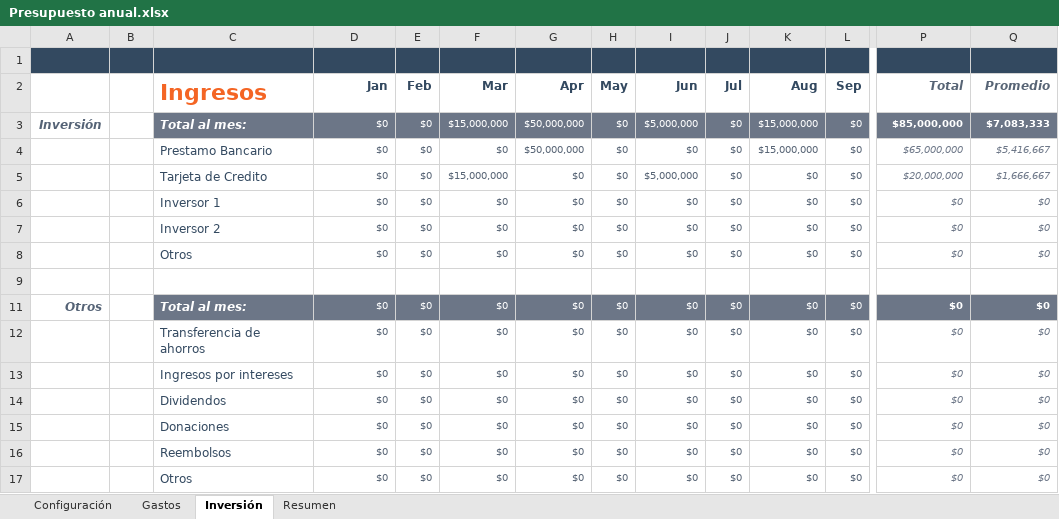
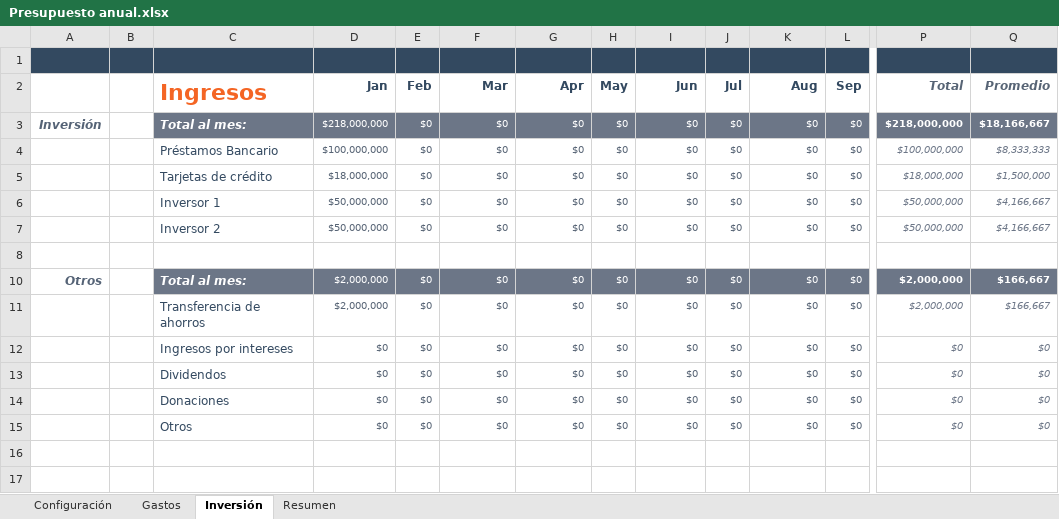
Before and after one commit to GRHsolutions/grh_solutions, an Excel workbook: Documentacion/Segundo Trimestre/Presupuesto anual.xlsx, sheet Inversión, drawn as a sheet; only a part is shown, gaps mark what is left out; values as stored, in another font and other column widths than the file's, no borders; charts and pictures not drawn; removed rows and columns are numbered as before the commit, all else as after; rows hold the shown columns only; the diff names each change by its address in the sheet, - before the commit and + after, or states it on an @@ line.

```diff
--- a/Documentacion/Segundo Trimestre/Presupuesto anual.xlsx (sheet Inversión)
+++ b/Documentacion/Segundo Trimestre/Presupuesto anual.xlsx (sheet Inversión)
-D3 (Jan): $0
+D3 (Jan): $218,000,000
-F3 (Mar): $15,000,000
+F3 (Mar): $0
-G3:G4 (Apr): $50,000,000
+G3:G4 (Apr): $0
-I3 (Jun): $5,000,000
+I3 (Jun): $0
-K3:K4 (Aug): $15,000,000
+K3:K4 (Aug): $0
-P3 (Total): $85,000,000
+P3 (Total): $218,000,000
-Q3 (Promedio): $7,083,333
+Q3 (Promedio): $18,166,667
-C4 (Ingresos): Prestamo Bancario
+C4 (Ingresos): Préstamos Bancario
-D4 (Jan): $0
+D4 (Jan): $100,000,000
-P4 (Total): $65,000,000
+P4 (Total): $100,000,000
-Q4 (Promedio): $5,416,667
+Q4 (Promedio): $8,333,333
-row 5:  |  | Tarjeta de Credito | $0 | $0 | $15,000,000 | $0 | $0 | $5,000,000 | $0 | $0 | $0 | $20,000,000 | $1,666,667
-C5 (Ingresos): Inversor 1
+C5 (Ingresos): Tarjetas de crédito
-D5 (Jan): $0
+D5 (Jan): $18,000,000
-P5 (Total): $0
+P5 (Total): $18,000,000
-Q5 (Promedio): $0
+Q5 (Promedio): $1,500,000
-C6 (Ingresos): Inversor 2
+C6 (Ingresos): Inversor 1
-D6:D7 (Jan): $0
+D6:D7 (Jan): $50,000,000
-P6:P7 (Total): $0
+P6:P7 (Total): $50,000,000
-Q6:Q7 (Promedio): $0
+Q6:Q7 (Promedio): $4,166,667
-C7 (Ingresos): Otros
+C7 (Ingresos): Inversor 2
-D10:D11 (Jan): $0
+D10:D11 (Jan): $2,000,000
-P10:P11 (Total): $0
+P10:P11 (Total): $2,000,000
-Q10:Q11 (Promedio): $0
+Q10:Q11 (Promedio): $166,667
-row 16:  |  | Reembolsos | $0 | $0 | $0 | $0 | $0 | $0 | $0 | $0 | $0 | $0 | $0
```
Also changed, not shown: sheet Gastos, sheet Resumen, sheet Configuración, formulas that keep their value, hidden cells, charts or pictures, Documentacion/Segundo Trimestre/Check List.xlsx, Documentacion/Segundo Trimestre/Lista de tareas.xlsx, 11 other files.
